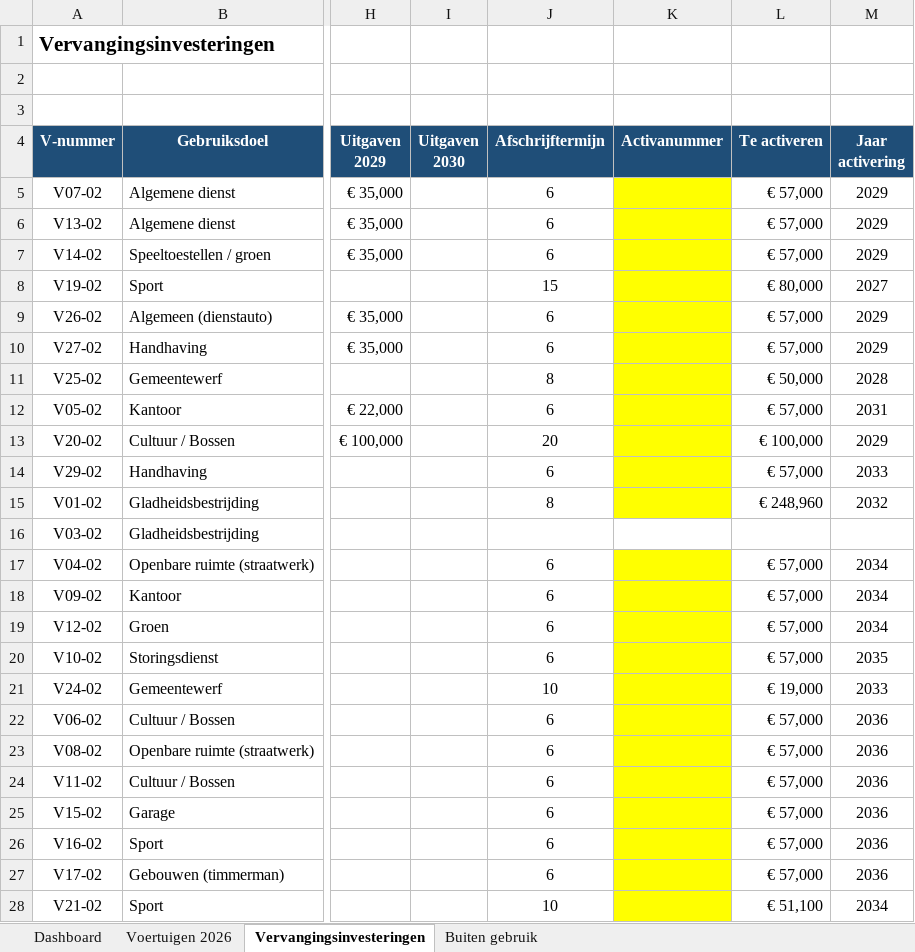
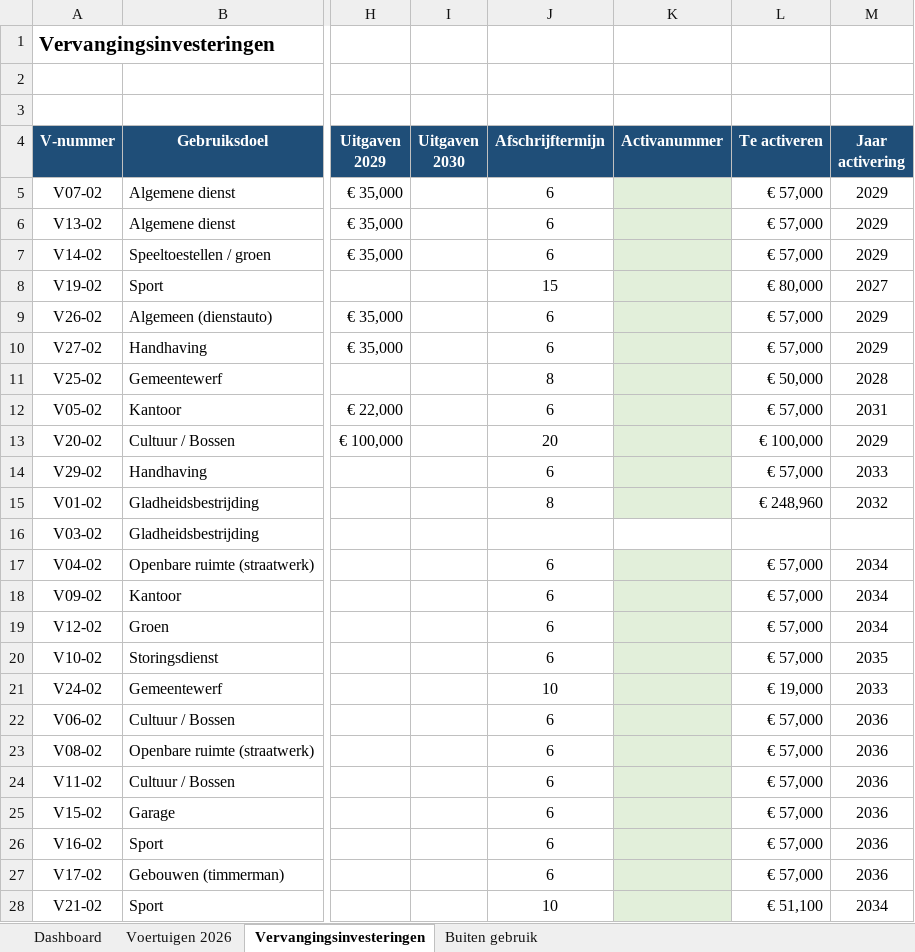
Before and after one commit to Hoofkes/Taakveldenraming-uniform-maken, an Excel workbook: Wagenpark_beheer.xlsx, sheet Vervangingsinvesteringen, drawn as a sheet; only a part is shown, gaps mark what is left out; values as stored, in another font and other column widths than the file's, no borders; charts and pictures not drawn; the diff covers the shown part only; the diff names each change by its address in the sheet, - before the commit and + after, or states it on an @@ line.

```diff
--- a/Wagenpark_beheer.xlsx (sheet Vervangingsinvesteringen)
+++ b/Wagenpark_beheer.xlsx (sheet Vervangingsinvesteringen)
-K5:K15 fill: #FFFF00
+K5:K15 fill: #E2EFDA
-K17:K28 fill: #FFFF00
+K17:K28 fill: #E2EFDA
```
Also changed, not shown: cell formats elsewhere in this sheet, sheet Dashboard, sheet Buiten gebruik.
